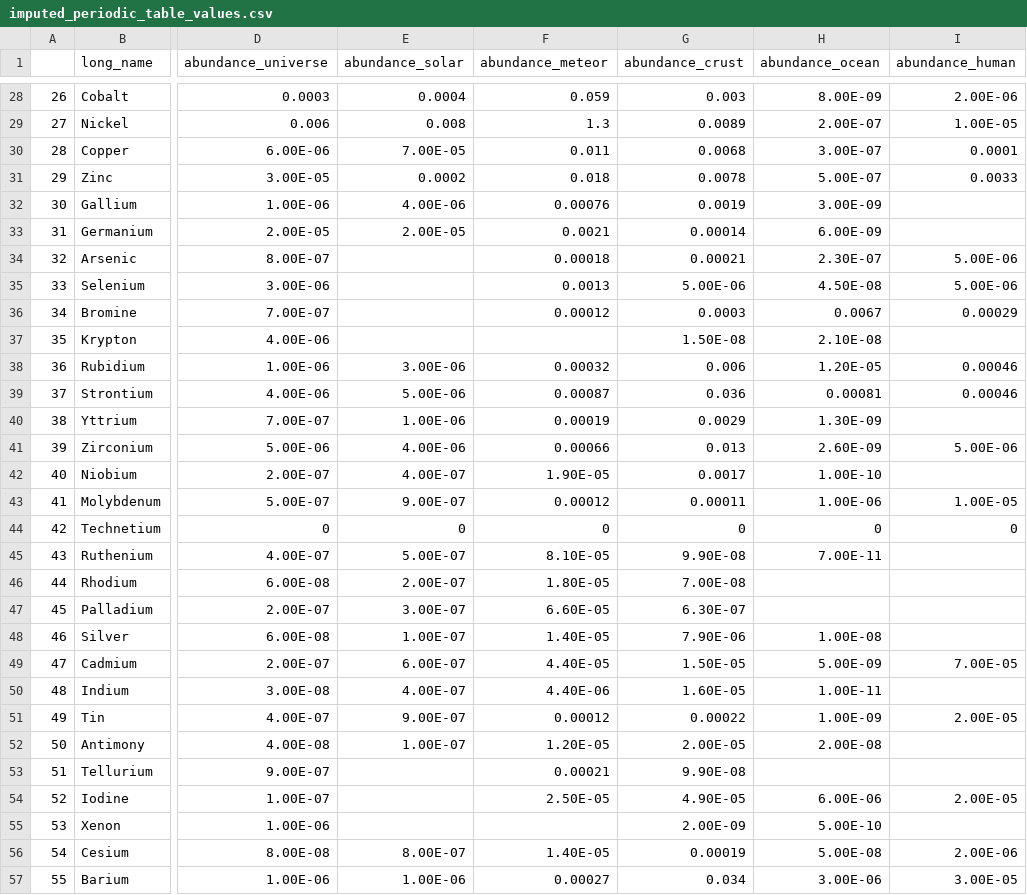
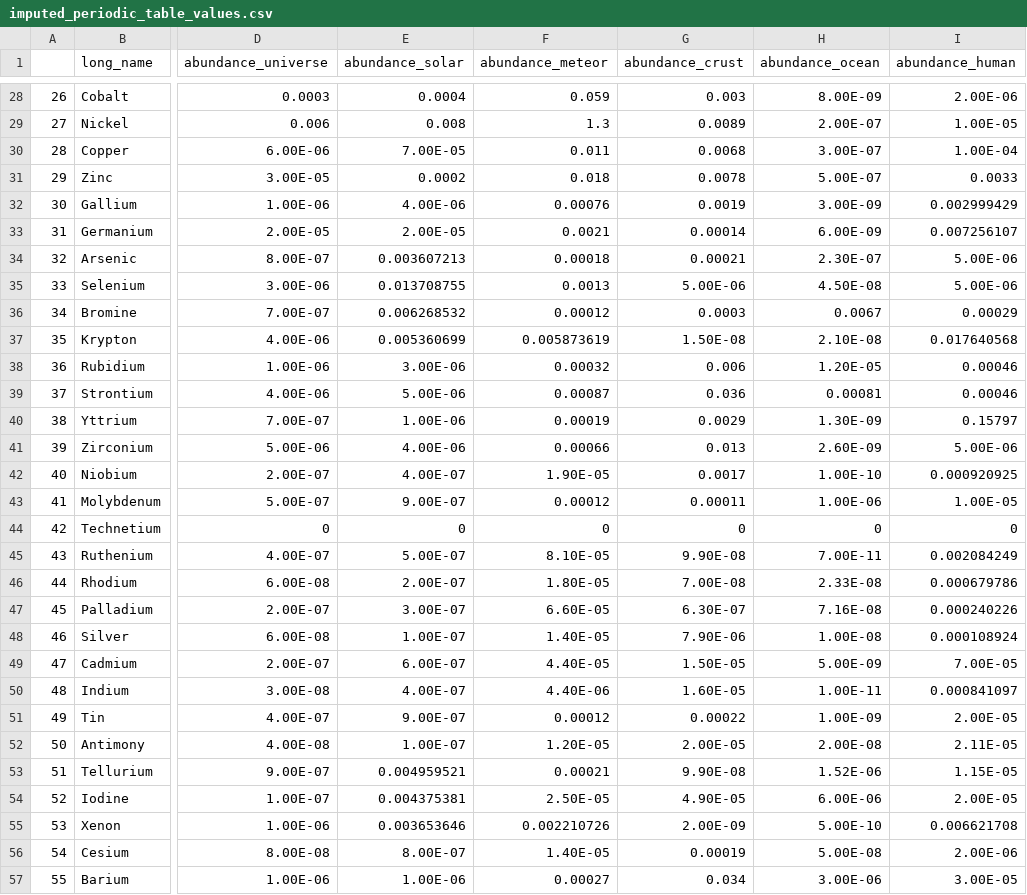
Before and after one commit to romerogroup/MatGraphDB, a CSV file: matgraphdb/utils/imputed_periodic_table_values.csv, drawn as a sheet; only a part is shown, gaps mark what is left out; the diff covers the shown part only; the diff names each change by its address in the sheet, - before the commit and + after, or states it on an @@ line.

Commit message:
Updated values

```diff
--- a/matgraphdb/utils/imputed_periodic_table_values.csv
+++ b/matgraphdb/utils/imputed_periodic_table_values.csv
-I30 (abundance_human): 0.0001
+I30 (abundance_human): 1.00E-04
-I32 (abundance_human): (empty)
+I32 (abundance_human): 0.002999429
-I33 (abundance_human): (empty)
+I33 (abundance_human): 0.007256107
-E34 (abundance_solar): (empty)
+E34 (abundance_solar): 0.003607213
-E35 (abundance_solar): (empty)
+E35 (abundance_solar): 0.013708755
-E36 (abundance_solar): (empty)
+E36 (abundance_solar): 0.006268532
-E37 (abundance_solar): (empty)
+E37 (abundance_solar): 0.005360699
-F37 (abundance_meteor): (empty)
+F37 (abundance_meteor): 0.005873619
-I37 (abundance_human): (empty)
+I37 (abundance_human): 0.017640568
-I40 (abundance_human): (empty)
+I40 (abundance_human): 0.15797
-I42 (abundance_human): (empty)
+I42 (abundance_human): 0.000920925
-I45 (abundance_human): (empty)
+I45 (abundance_human): 0.002084249
-H46 (abundance_ocean): (empty)
+H46 (abundance_ocean): 2.33E-08
-I46 (abundance_human): (empty)
+I46 (abundance_human): 0.000679786
-H47 (abundance_ocean): (empty)
+H47 (abundance_ocean): 7.16E-08
-I47 (abundance_human): (empty)
+I47 (abundance_human): 0.000240226
-I48 (abundance_human): (empty)
+I48 (abundance_human): 0.000108924
-I50 (abundance_human): (empty)
+I50 (abundance_human): 0.000841097
-I52 (abundance_human): (empty)
+I52 (abundance_human): 2.11E-05
-E53 (abundance_solar): (empty)
+E53 (abundance_solar): 0.004959521
-H53 (abundance_ocean): (empty)
+H53 (abundance_ocean): 1.52E-06
-I53 (abundance_human): (empty)
+I53 (abundance_human): 1.15E-05
-E54 (abundance_solar): (empty)
+E54 (abundance_solar): 0.004375381
-E55 (abundance_solar): (empty)
+E55 (abundance_solar): 0.003653646
-F55 (abundance_meteor): (empty)
+F55 (abundance_meteor): 0.002210726
-I55 (abundance_human): (empty)
+I55 (abundance_human): 0.006621708
```
Also changed, not shown: 69 edited cells elsewhere in this file.
